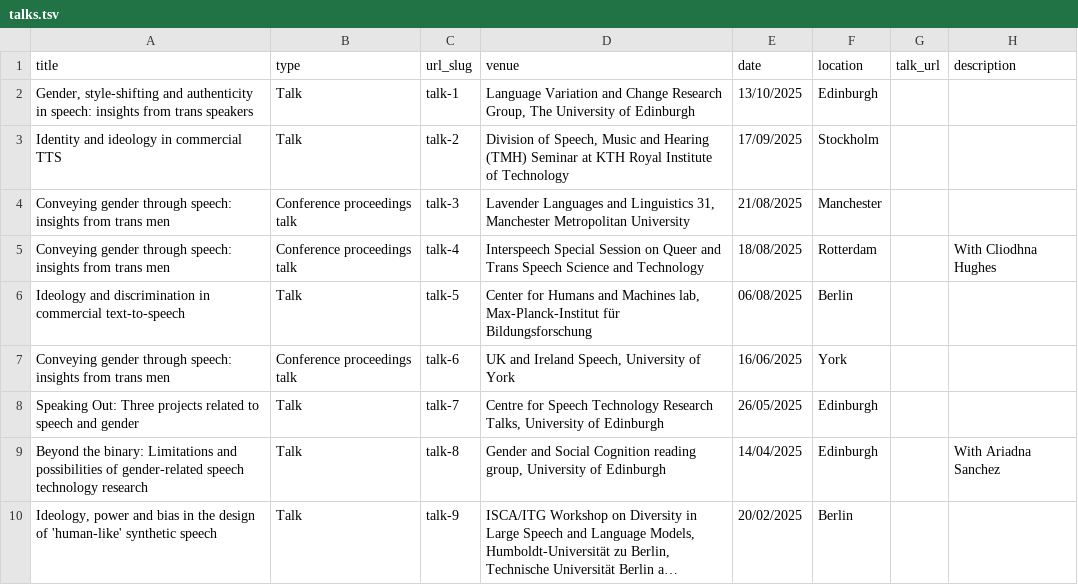
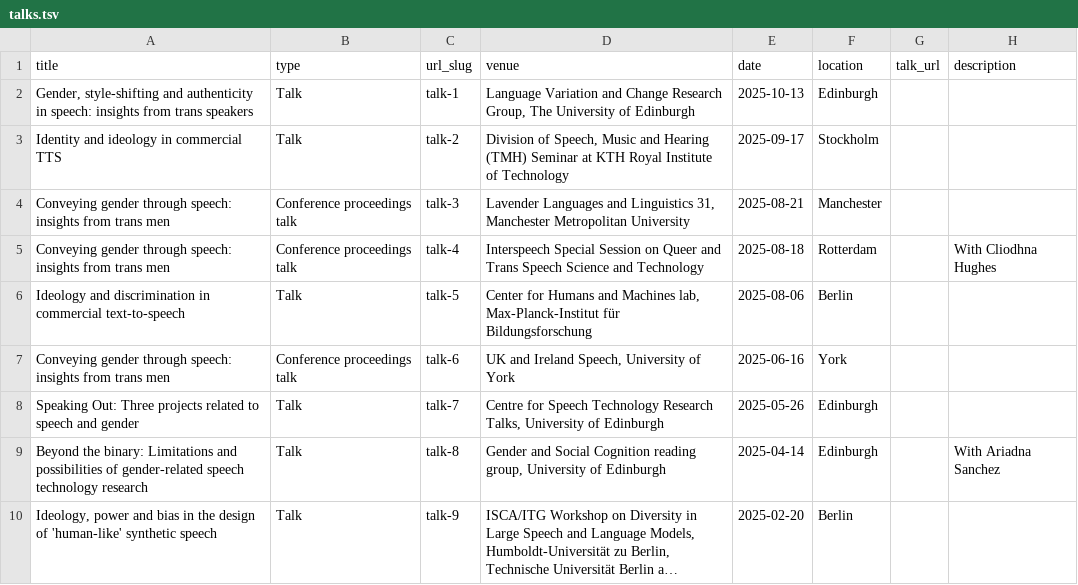
Before and after one commit to alice-ross/alice-ross.github.io, a TSV file: markdown_generator/talks.tsv, drawn as a sheet; long unchanged cells end in …; the diff names each change by its address in the sheet, - before the commit and + after, or states it on an @@ line.

Commit message:
Update talks.tsv

```diff
--- a/markdown_generator/talks.tsv
+++ b/markdown_generator/talks.tsv
-E2 (date): 13/10/2025
+E2 (date): 2025-10-13
-E3 (date): 17/09/2025
+E3 (date): 2025-09-17
-E4 (date): 21/08/2025
+E4 (date): 2025-08-21
-E5 (date): 18/08/2025
+E5 (date): 2025-08-18
-E6 (date): 06/08/2025
+E6 (date): 2025-08-06
-E7 (date): 16/06/2025
+E7 (date): 2025-06-16
-E8 (date): 26/05/2025
+E8 (date): 2025-05-26
-E9 (date): 14/04/2025
+E9 (date): 2025-04-14
-E10 (date): 20/02/2025
+E10 (date): 2025-02-20
```
